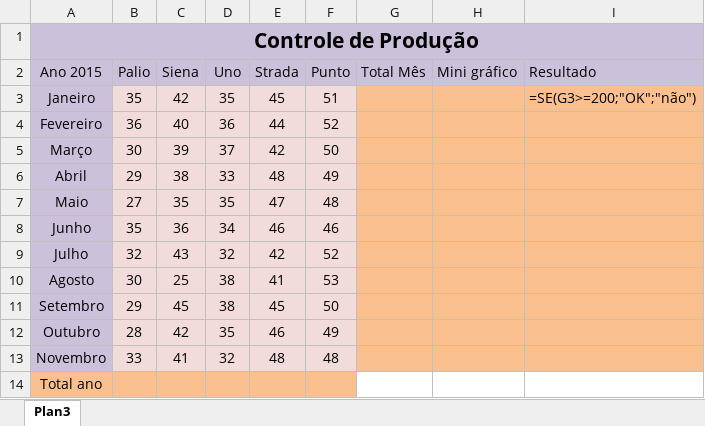
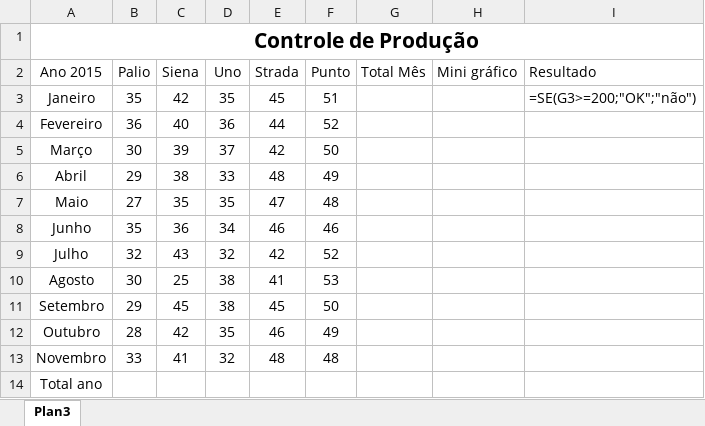
Before and after one commit to deividfrechou/atividades, an Excel workbook: Controle_de_producao.xlsx, sheet Plan3, drawn as a sheet; values as stored, in another font and other column widths than the file's, no borders; the diff names each change by its address in the sheet, - before the commit and + after, or states it on an @@ line.

Commit message:
novo arquivo sem fundo

```diff
--- a/Controle_de_producao.xlsx (sheet Plan3)
+++ b/Controle_de_producao.xlsx (sheet Plan3)
-A1:I2 fill: #CCC1DA
+A1:I2 fill: none
-A3:A13 fill: #CCC1DA
+A3:A13 fill: none
-B3:F13 fill: #F2DCDB
+B3:F13 fill: none
-G3:I13 fill: #FAC090
+G3:I13 fill: none
-A14:F14 fill: #FAC090
+A14:F14 fill: none
```
